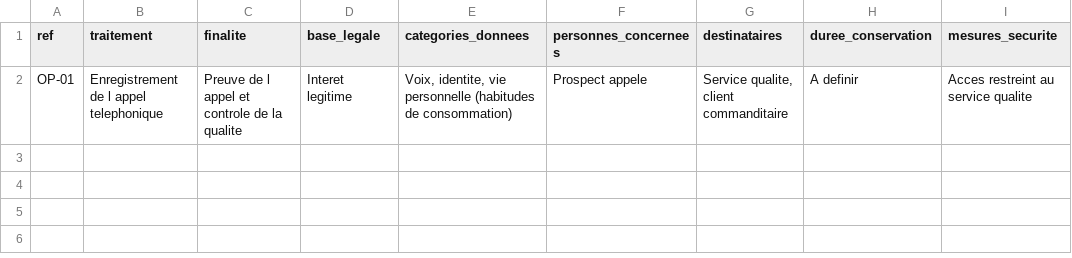
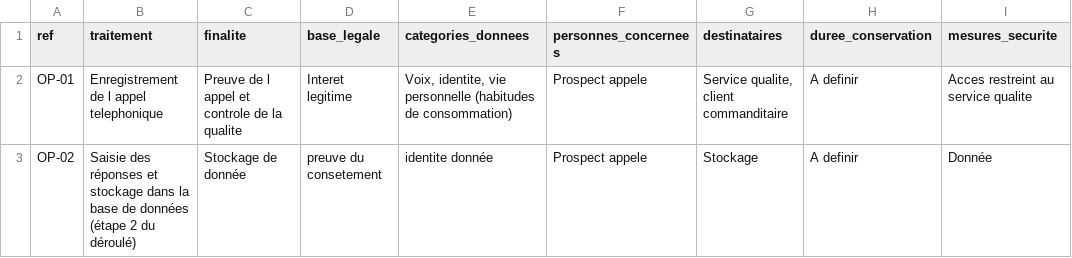
Before and after one commit to harles175/registre-mycallcenter, a CSV file: registre-modele.csv, drawn as a sheet; ↵ is a line break in a cell; the diff names each change by its address in the sheet, - before the commit and + after, or states it on an @@ line.

Commit message:
Ajoute OP-02 (saisie des reponses)

```diff
--- a/registre-modele.csv
+++ b/registre-modele.csv
+row 3: OP-02 | Saisie des réponses et stockage dans la base de données (étape 2 du ↵ déroulé) | Stockage de donnée | preuve du consetement | identite donnée | Prospect appele | Stockage | A definir | Donnée
```
